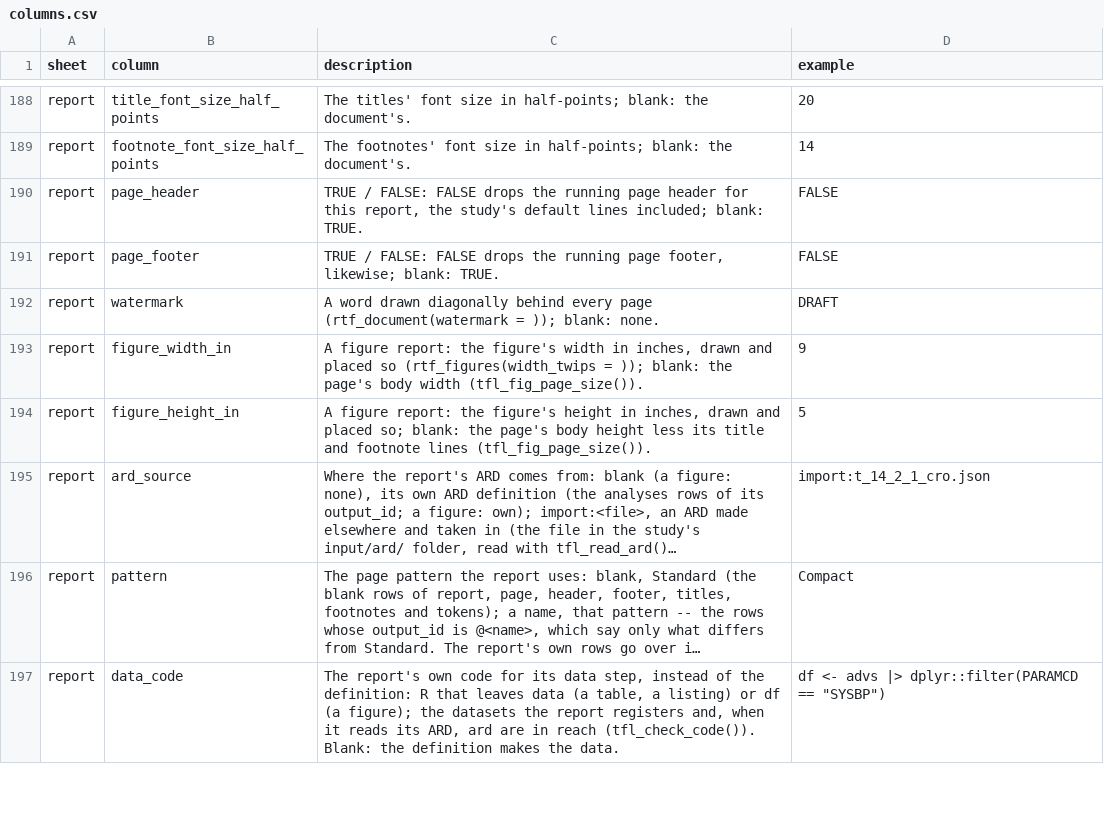
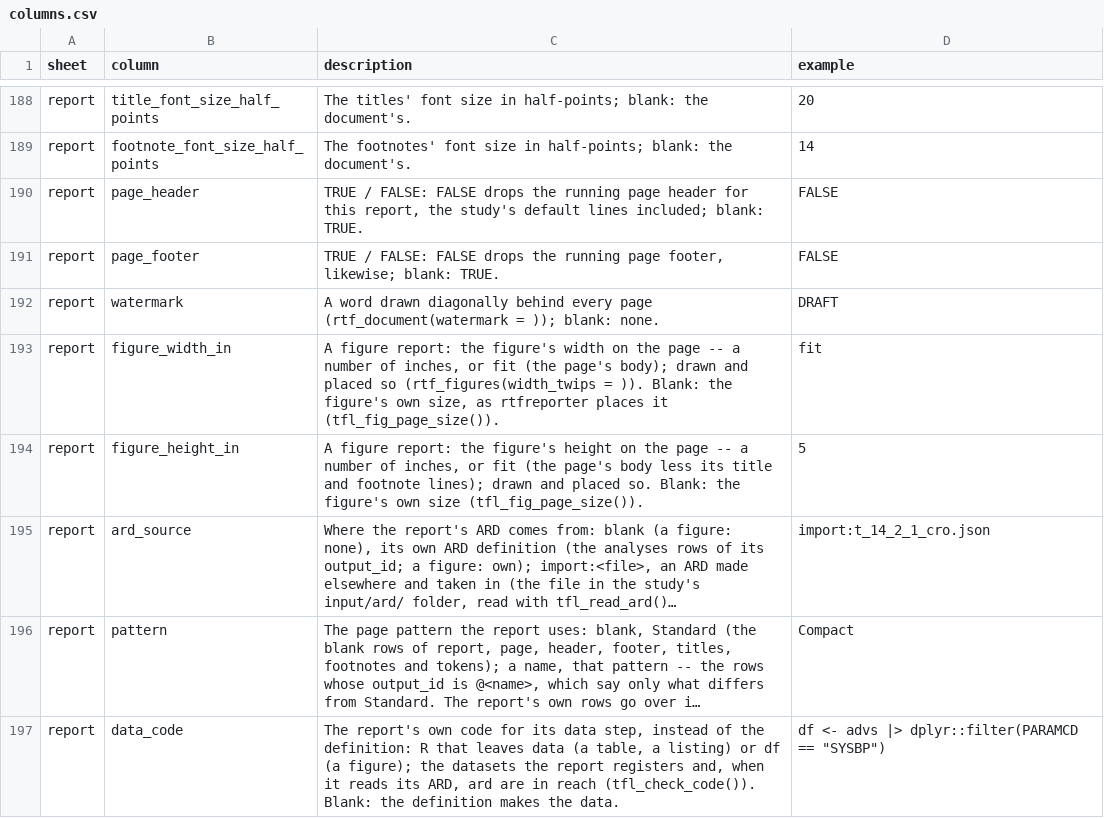
Before and after one commit to ichirio/tflspec, a CSV file: inst/spec/columns.csv, drawn as a sheet; only a part is shown, gaps mark what is left out; long unchanged cells end in …; the diff names each change by its address in the sheet, - before the commit and + after, or states it on an @@ line.

```diff
--- a/inst/spec/columns.csv
+++ b/inst/spec/columns.csv
-C193 (description): …figure's width in inches, drawn and placed so (rtf_figures(width_twips = )); blank: the page's body width (tfl_fig_page_size()).
+C193 (description): …figure's width on the page -- a number of inches, or fit (the page's body); drawn and placed so (rtf_figures(width_twips = )). Blank: the figure's own size, as rtfreporter places it (tfl_fig_page_size()).
-D193 (example): 9
+D193 (example): fit
-C194 (description): …figure's height in inches, drawn and placed so; blank: the page's body height less its title and footnote lines (tfl_fig_page_size()).
+C194 (description): …figure's height on the page -- a number of inches, or fit (the page's body less its title and footnote lines); drawn and placed so. Blank: the figure's own size (tfl_fig_page_size()).
```
Also changed, not shown: 8 other files.
